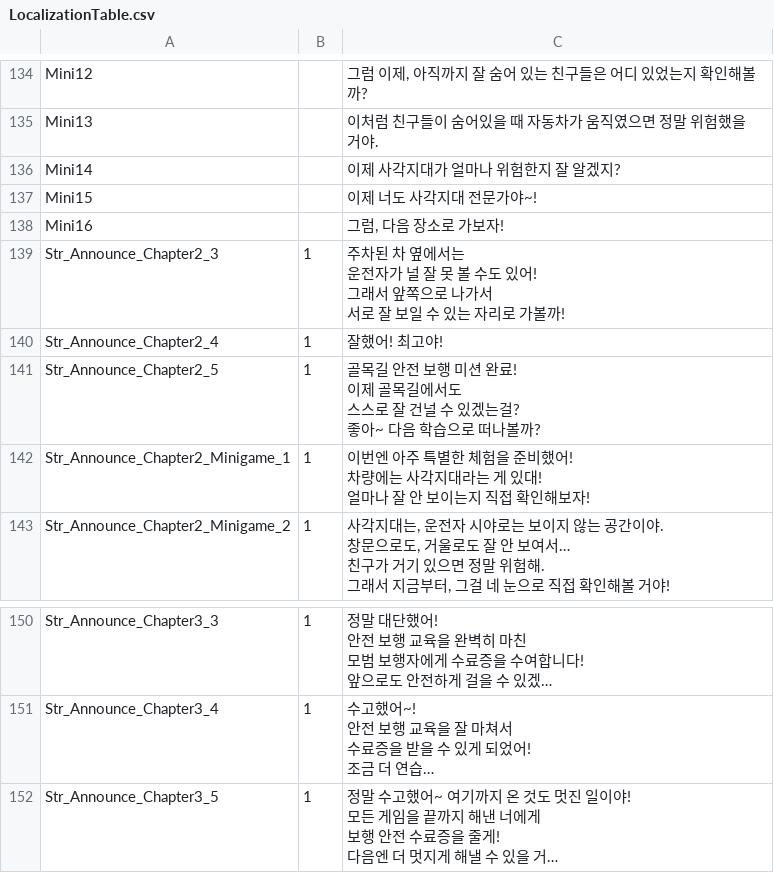
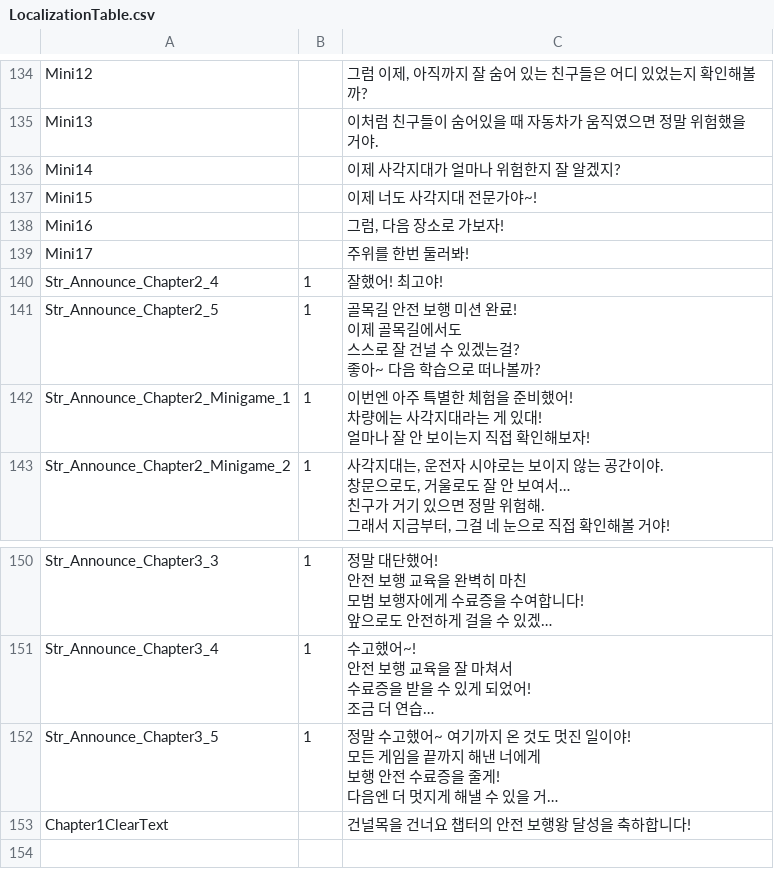
Before and after one commit to jylack/D2B2Clone, a CSV file: d2b2/Assets/@Scenes/03.Privates/JYL/LocalizationTable.csv, drawn as a sheet; only a part is shown, gaps mark what is left out; long unchanged cells end in …; removed rows and columns are numbered as before the commit, all else as after; ↵ is a line break in a cell; the diff names each change by its address in the sheet, - before the commit and + after, or states it on an @@ line.

```diff
--- a/d2b2/Assets/@Scenes/03.Privates/JYL/LocalizationTable.csv
+++ b/d2b2/Assets/@Scenes/03.Privates/JYL/LocalizationTable.csv
-row 139: Str_Announce_Chapter2_3 | 1 | 주차된 차 옆에서는 ↵ 운전자가 널 잘 못 볼 수도 있어! ↵ 그래서 앞쪽으로 나가서 ↵ 서로 잘 보일 수 있는 자리로 가볼까!
+row 139: Mini17 |  | 주위를 한번 둘러봐!
+row 153: Chapter1ClearText |  | 건널목을 건너요 챕터의 안전 보행왕 달성을 축하합니다!
```
Also changed, not shown: d2b2/Assets/Resources/LocalizationTable.csv, 7 other files.
